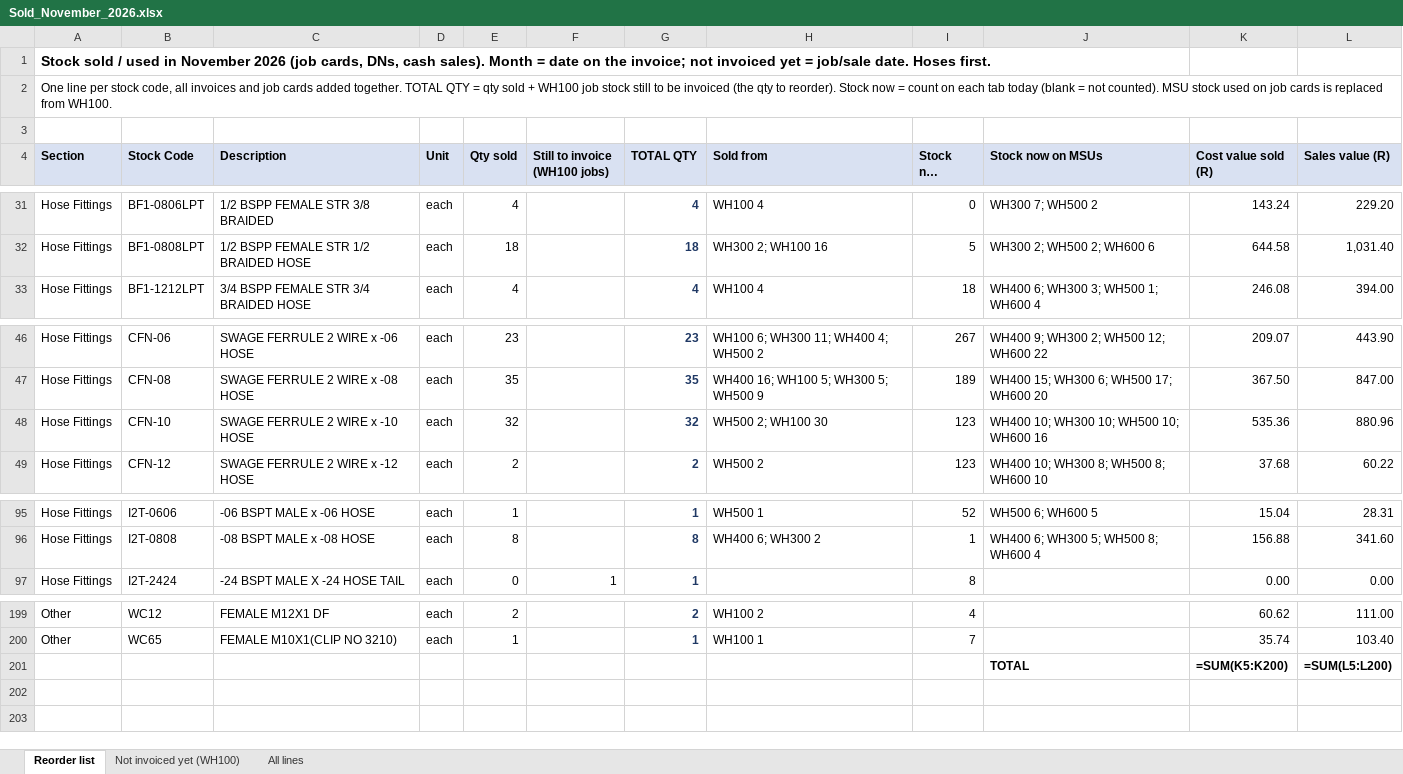
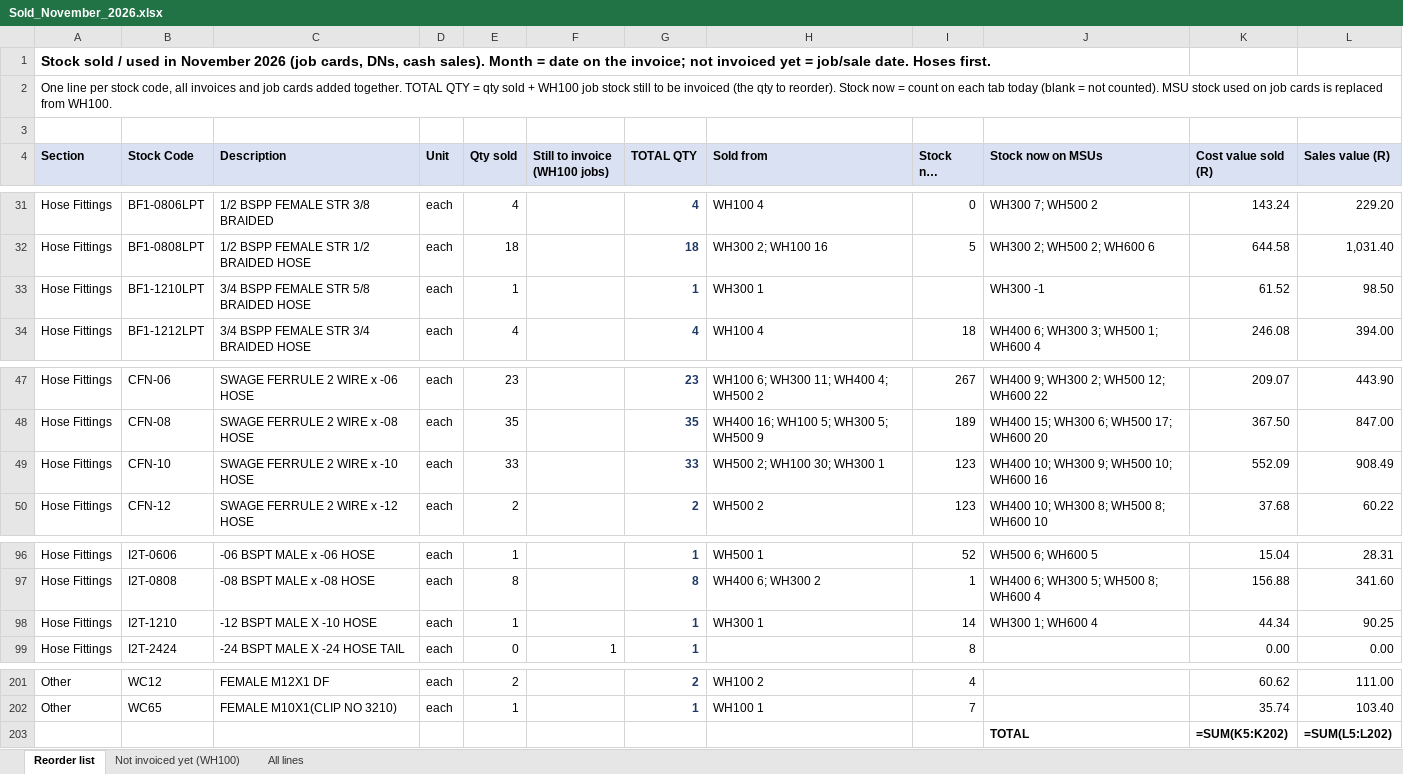
Before and after one commit to MichaelB1300/Pirtek-stock---live, an Excel workbook: Sold_November_2026.xlsx, sheet Reorder list, drawn as a sheet; only a part is shown, gaps mark what is left out; long unchanged cells end in …; values as stored, in another font and other column widths than the file's, no borders; formulas without a stored value are shown as written; addresses are those after the commit; the diff names each change by its address in the sheet, - before the commit and + after, or states it on an @@ line.

```diff
--- a/Sold_November_2026.xlsx (sheet Reorder list)
+++ b/Sold_November_2026.xlsx (sheet Reorder list)
+row 33: Hose Fittings | BF1-1210LPT | 3/4 BSPP FEMALE STR 5/8 BRAIDED HOSE | each | 1 |  | 1 | WH300 1 |  | WH300 -1 | 61.52 | 98.50
-E49 (Qty sold): 32
+E49 (Qty sold): 33
-G49 (TOTAL QTY): 32
+G49 (TOTAL QTY): 33
-H49 (Sold from): WH500 2; WH100 30
+H49 (Sold from): WH500 2; WH100 30; WH300 1
-J49 (Stock now on MSUs): WH400 10; WH300 10; WH500 10; WH600 16
+J49 (Stock now on MSUs): WH400 10; WH300 9; WH500 10; WH600 16
-K49 (Cost value sold (R)): 535.36
+K49 (Cost value sold (R)): 552.09
-L49 (Sales value (R)): 880.96
+L49 (Sales value (R)): 908.49
+row 98: Hose Fittings | I2T-1210 | -12 BSPT MALE X -10 HOSE | each | 1 |  | 1 | WH300 1 | 14 | WH300 1; WH600 4 | 44.34 | 90.25
-K203 (Cost value sold (R)): =SUM(K5:K200)
+K203 (Cost value sold (R)): =SUM(K5:K202)
-L203 (Sales value (R)): =SUM(L5:L200)
+L203 (Sales value (R)): =SUM(L5:L202)
```
Also changed, not shown: sheet All lines, 2 other files.
